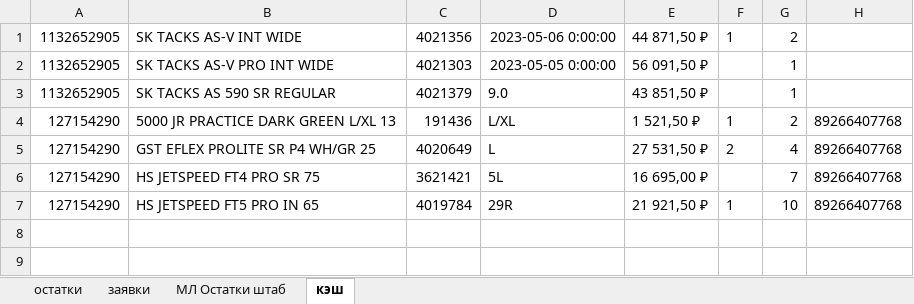
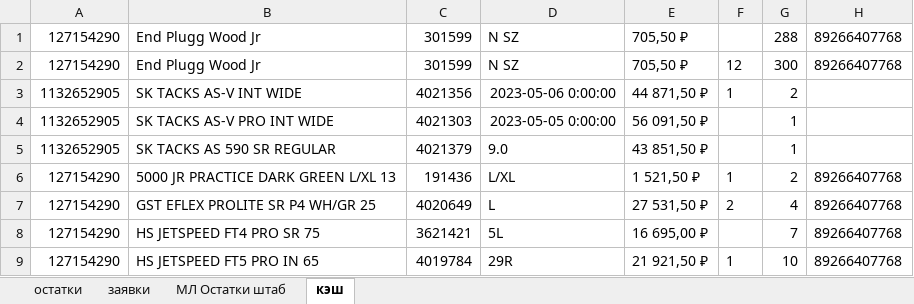
Before and after one commit to codemachinee/sport-shop, an Excel workbook: CCM.xlsx, sheet кэш, drawn as a sheet; values as stored, in another font and other column widths than the file's, no borders; the diff names each change by its address in the sheet, - before the commit and + after, or states it on an @@ line.

```diff
--- a/CCM.xlsx (sheet кэш)
+++ b/CCM.xlsx (sheet кэш)
+row 1: 127154290 | End Plugg Wood Jr | 301599 | N SZ | 705,50 ₽ |  | 288 | 89266407768
+row 2: 127154290 | End Plugg Wood Jr | 301599 | N SZ | 705,50 ₽ | 12 | 300 | 89266407768
```
Also changed, not shown: sheet МЛ Остатки штаб, hidden cells, 2 other files.
